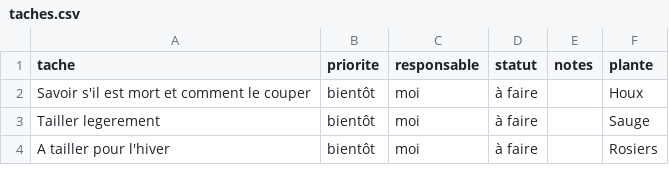
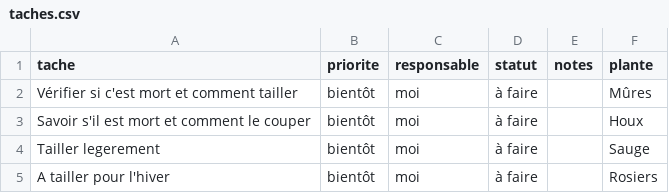
Before and after one commit to leblanctiphaine-px/Jardin, a CSV file: taches.csv, drawn as a sheet; only a part is shown.

Commit message:
Tâches : ajouter « Vérifier si c'est mort et comment tailler »

```diff
--- a/taches.csv
+++ b/taches.csv
@@ -1,2 +1,3 @@
 tache,priorite,responsable,statut,notes,plante
+Vérifier si c'est mort et comment tailler,bientôt,moi,à faire,,Mûres
 Savoir s'il est mort et comment le couper,bientôt,moi,à faire,,Houx
```
